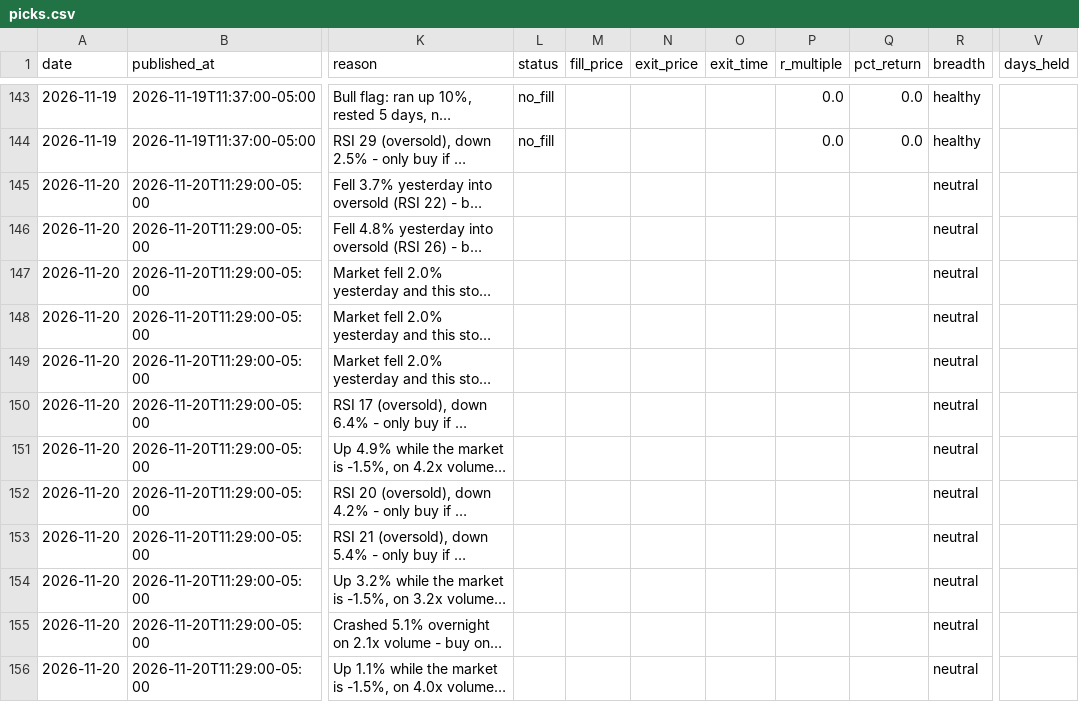
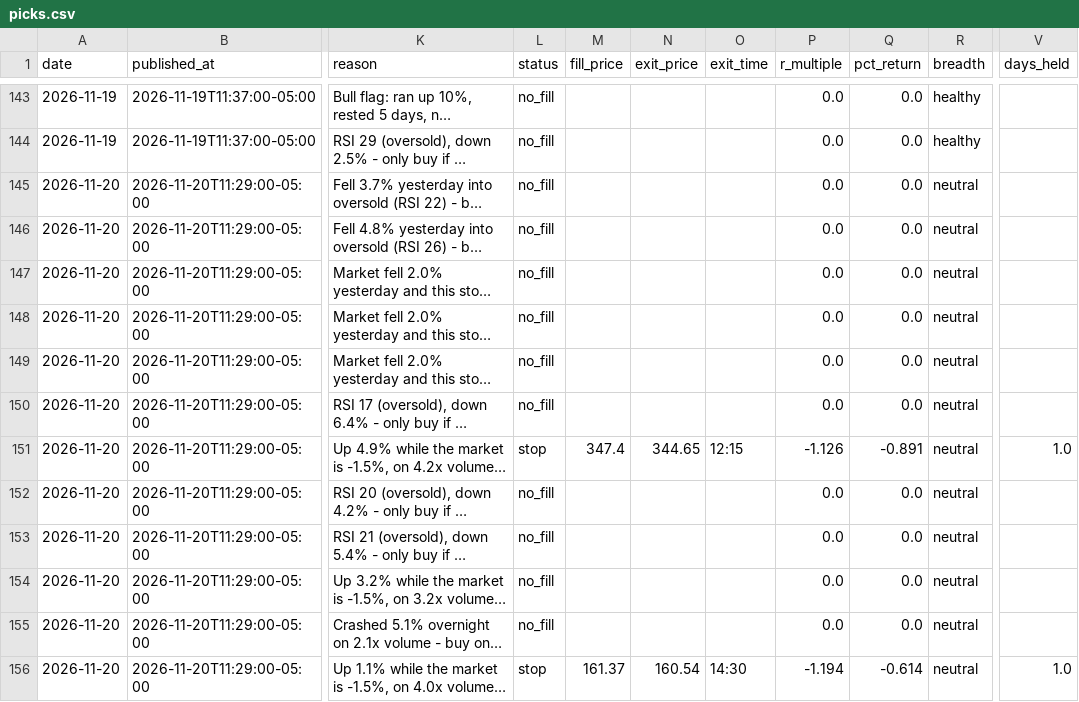
Before and after one commit to tauhid97/day-trade-picks, a CSV file: data/picks.csv, drawn as a sheet; only a part is shown, gaps mark what is left out; long unchanged cells end in …; the diff names each change by its address in the sheet, - before the commit and + after, or states it on an @@ line.

Commit message:
Update picks 2026-11-20

```diff
--- a/data/picks.csv
+++ b/data/picks.csv
-L145:L150 (status): (empty)
+L145:L150 (status): no_fill
-P145:P150 (r_multiple): (empty)
+P145:P150 (r_multiple): 0.0
-Q145:Q150 (pct_return): (empty)
+Q145:Q150 (pct_return): 0.0
-L151 (status): (empty)
+L151 (status): stop
-M151 (fill_price): (empty)
+M151 (fill_price): 347.4
-N151 (exit_price): (empty)
+N151 (exit_price): 344.65
-O151 (exit_time): (empty)
+O151 (exit_time): 12:15
-P151 (r_multiple): (empty)
+P151 (r_multiple): -1.126
-Q151 (pct_return): (empty)
+Q151 (pct_return): -0.891
-V151 (days_held): (empty)
+V151 (days_held): 1.0
-L152:L155 (status): (empty)
+L152:L155 (status): no_fill
-P152:P155 (r_multiple): (empty)
+P152:P155 (r_multiple): 0.0
-Q152:Q155 (pct_return): (empty)
+Q152:Q155 (pct_return): 0.0
-L156 (status): (empty)
+L156 (status): stop
-M156 (fill_price): (empty)
+M156 (fill_price): 161.37
-N156 (exit_price): (empty)
+N156 (exit_price): 160.54
-O156 (exit_time): (empty)
+O156 (exit_time): 14:30
-P156 (r_multiple): (empty)
+P156 (r_multiple): -1.194
-Q156 (pct_return): (empty)
+Q156 (pct_return): -0.614
-V156 (days_held): (empty)
+V156 (days_held): 1.0
```
Also changed, not shown: data/hype_history.csv, data/news_history.csv, 3 other files.
